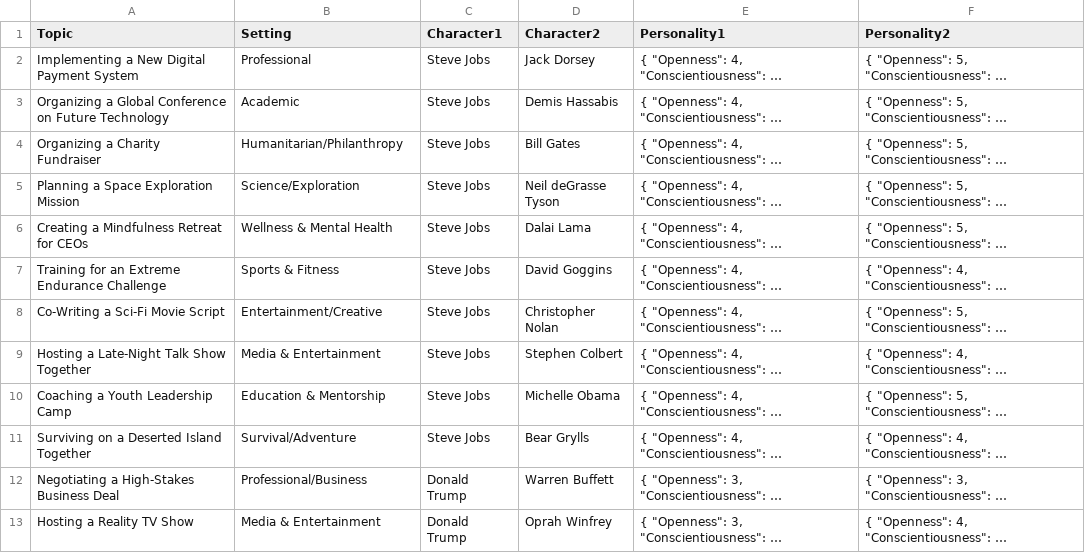
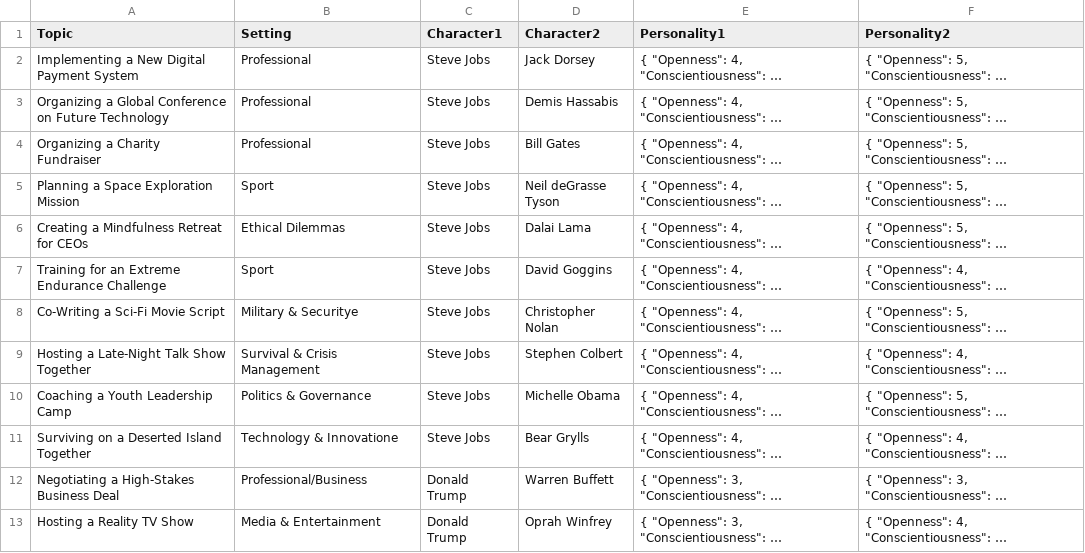
Before and after one commit to FreddieHorn/personality-test-framework-prototype, a CSV file: baseline_all.csv, drawn as a sheet; only a part is shown; long unchanged cells end in …; the diff names each change by its address in the sheet, - before the commit and + after, or states it on an @@ line.

```diff
--- a/baseline_all.csv
+++ b/baseline_all.csv
-B3 (Setting): Academic
+B3 (Setting): Professional
-B4 (Setting): Humanitarian/Philanthropy
+B4 (Setting): Professional
-B5 (Setting): Science/Exploration
+B5 (Setting): Sport
-B6 (Setting): Wellness & Mental Health
+B6 (Setting): Ethical Dilemmas
-B7 (Setting): Sports & Fitness
+B7 (Setting): Sport
-B8 (Setting): Entertainment/Creative
+B8 (Setting): Military & Securitye
-B9 (Setting): Media & Entertainment
+B9 (Setting): Survival & Crisis Management
-B10 (Setting): Education & Mentorship
+B10 (Setting): Politics & Governance
-B11 (Setting): Survival/Adventure
+B11 (Setting): Technology & Innovatione
```
Also changed, not shown: 2 other files.
